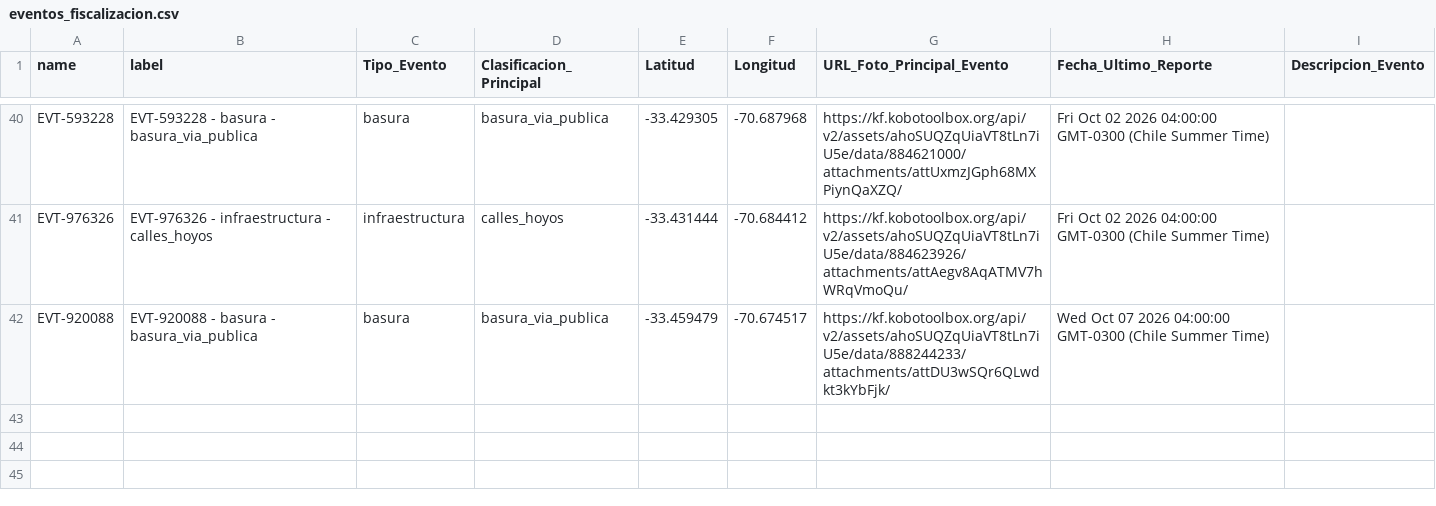
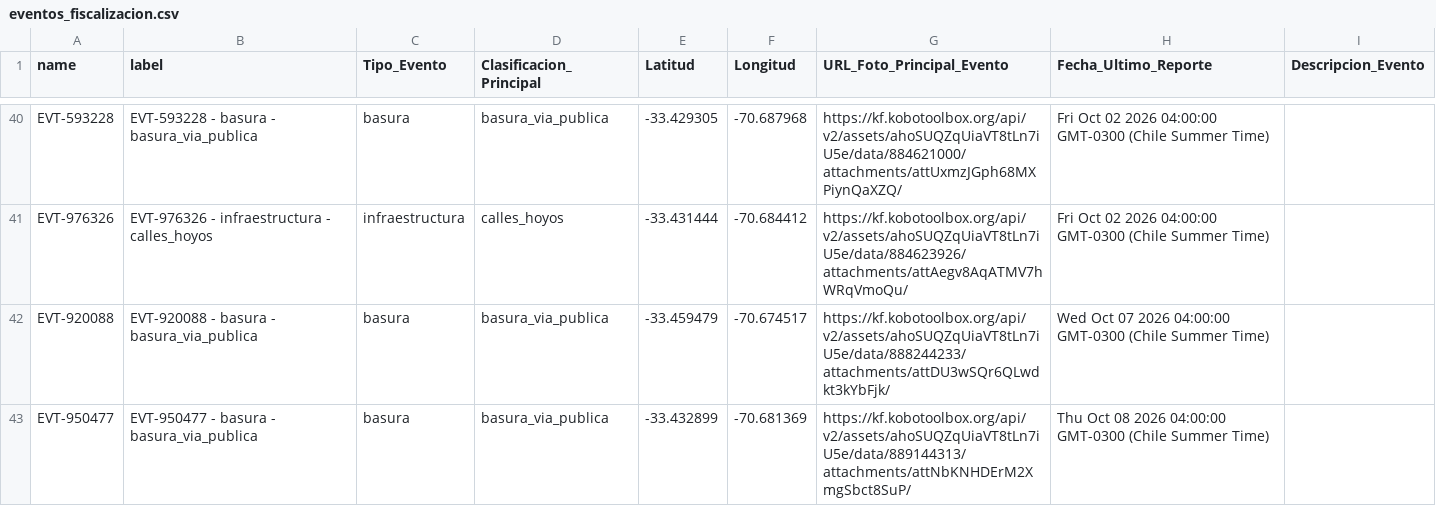
Before and after one commit to geoemprendimiento2026/observatorio-datos, a CSV file: eventos_fiscalizacion.csv, drawn as a sheet; only a part is shown, gaps mark what is left out.

Commit message:
Actualiza eventos_fiscalizacion.csv — 2026-10-08T17:15:57.025Z

```diff
--- a/eventos_fiscalizacion.csv
+++ b/eventos_fiscalizacion.csv
@@ -42 +42,2 @@
 "EVT-920088","EVT-920088 - basura - basura_via_publica","basura","basura_via_publica","-33.459479","-70.674517","https://kf.kobotoolbox.org/api/v2/assets/ahoSUQZqUiaVT8tLn7iU5e/data/888244233/attachments/attDU3wSQr6QLwdkt3kYbFjk/","Wed Oct 07 2026 04:00:00 GMT-0300 (Chile Summer Time)",""
+"EVT-950477","EVT-950477 - basura - basura_via_publica","basura","basura_via_publica","-33.432899","-70.681369","https://kf.kobotoolbox.org/api/v2/assets/ahoSUQZqUiaVT8tLn7iU5e/data/889144313/attachments/attNbKNHDErM2XmgSbct8SuP/","Thu Oct 08 2026 04:00:00 GMT-0300 (Chile Summer Time)",""
```
